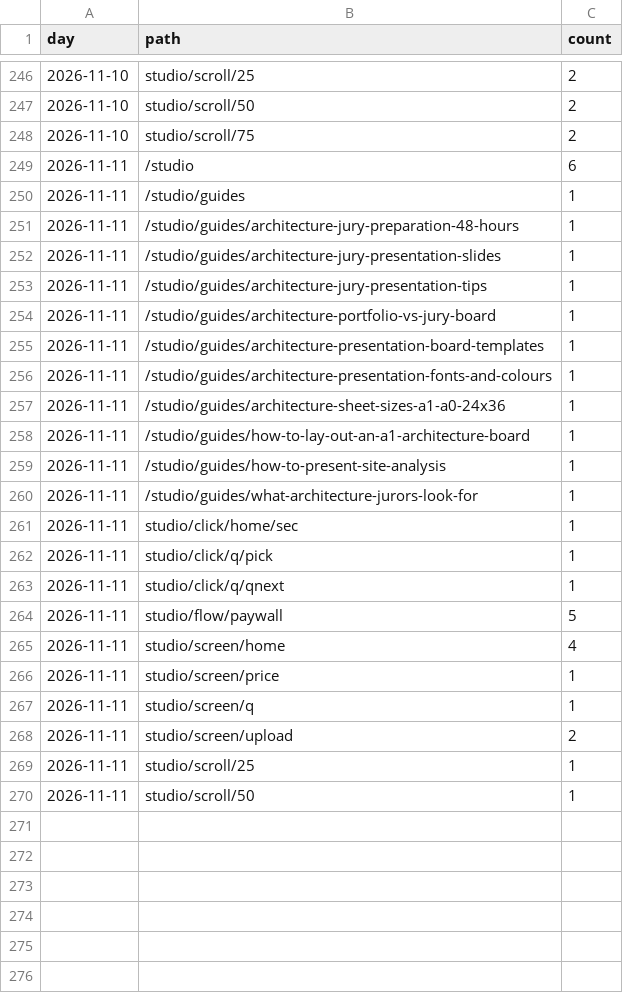
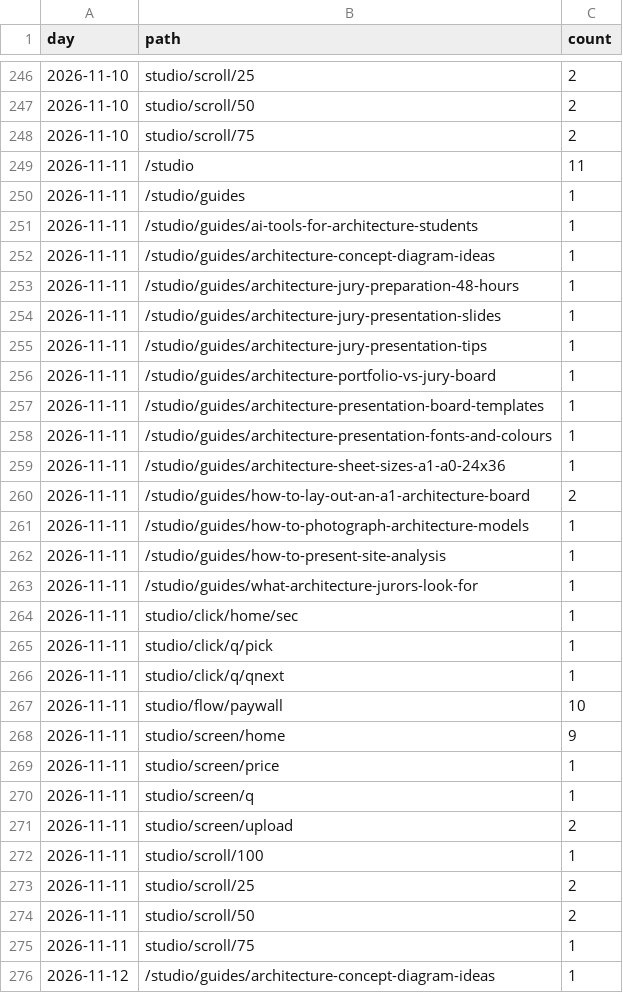
Before and after one commit to discoverarchitecture/discoverarchitecture.github.io, a CSV file: events.csv, drawn as a sheet; only a part is shown, gaps mark what is left out.

```diff
--- a/events.csv
+++ b/events.csv
@@ -248,4 +248,6 @@ day,path,count
 2026-11-10,studio/scroll/75,2
-2026-11-11,/studio,6
+2026-11-11,/studio,11
 2026-11-11,/studio/guides,1
+2026-11-11,/studio/guides/ai-tools-for-architecture-students,1
+2026-11-11,/studio/guides/architecture-concept-diagram-ideas,1
 2026-11-11,/studio/guides/architecture-jury-preparation-48-hours,1
@@ -257,3 +259,4 @@ day,path,count
 2026-11-11,/studio/guides/architecture-sheet-sizes-a1-a0-24x36,1
-2026-11-11,/studio/guides/how-to-lay-out-an-a1-architecture-board,1
+2026-11-11,/studio/guides/how-to-lay-out-an-a1-architecture-board,2
+2026-11-11,/studio/guides/how-to-photograph-architecture-models,1
 2026-11-11,/studio/guides/how-to-present-site-analysis,1
@@ -263,4 +266,4 @@ day,path,count
 2026-11-11,studio/click/q/qnext,1
-2026-11-11,studio/flow/paywall,5
-2026-11-11,studio/screen/home,4
+2026-11-11,studio/flow/paywall,10
+2026-11-11,studio/screen/home,9
 2026-11-11,studio/screen/price,1
@@ -268,3 +271,6 @@ day,path,count
 2026-11-11,studio/screen/upload,2
-2026-11-11,studio/scroll/25,1
-2026-11-11,studio/scroll/50,1
+2026-11-11,studio/scroll/100,1
+2026-11-11,studio/scroll/25,2
+2026-11-11,studio/scroll/50,2
+2026-11-11,studio/scroll/75,1
+2026-11-12,/studio/guides/architecture-concept-diagram-ideas,1
```
Also changed, not shown: daily.csv, signups.csv, 1 other file.
